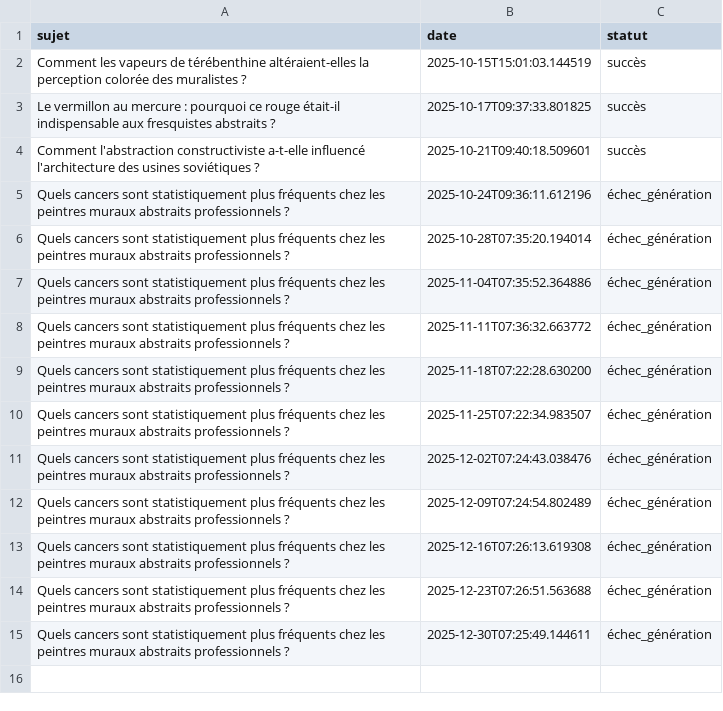
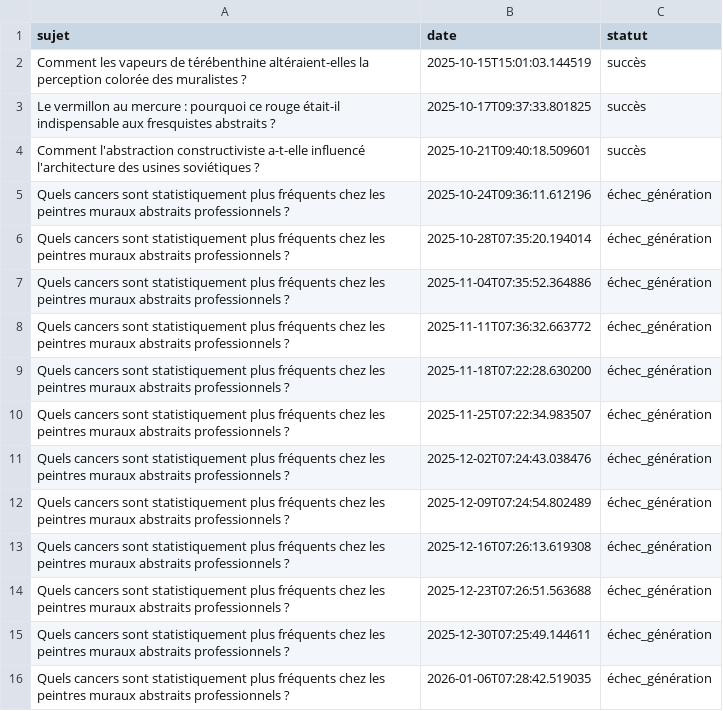
Before and after one commit to Metalosmose21/Abstrait-3, a CSV file: sujets_traites.csv, drawn as a sheet; the diff names each change by its address in the sheet, - before the commit and + after, or states it on an @@ line.

```diff
--- a/sujets_traites.csv
+++ b/sujets_traites.csv
+row 16: Quels cancers sont statistiquement plus fréquents chez les peintres muraux abstraits professionnels ? | 2026-01-06T07:28:42.519035 | échec_génération
```
